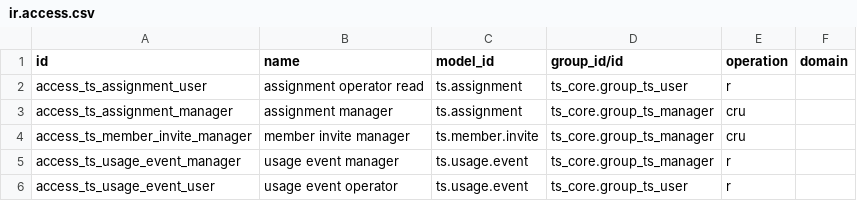
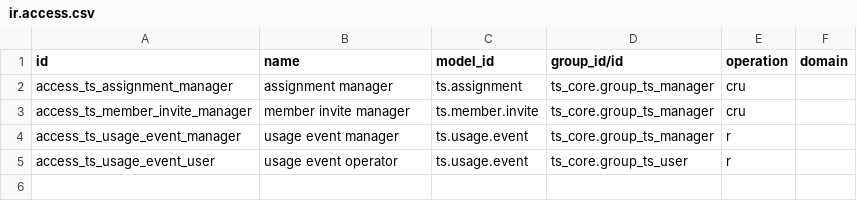
Before and after one commit to akazemilab/talentsearch_odoo, a CSV file: addons/ts_org/security/ir.access.csv, drawn as a sheet; the diff names each change by its address in the sheet, - before the commit and + after, or states it on an @@ line.

```diff
--- a/addons/ts_org/security/ir.access.csv
+++ b/addons/ts_org/security/ir.access.csv
-row 2: access_ts_assignment_user | assignment operator read | ts.assignment | ts_core.group_ts_user | r
```
Also changed, not shown: 7 other files.
